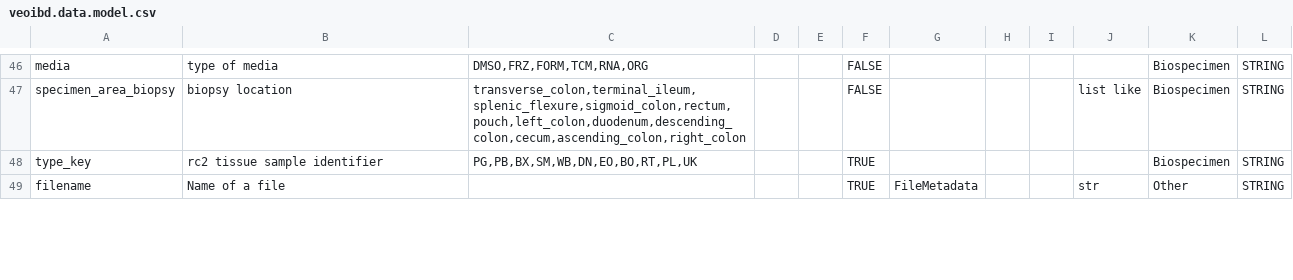
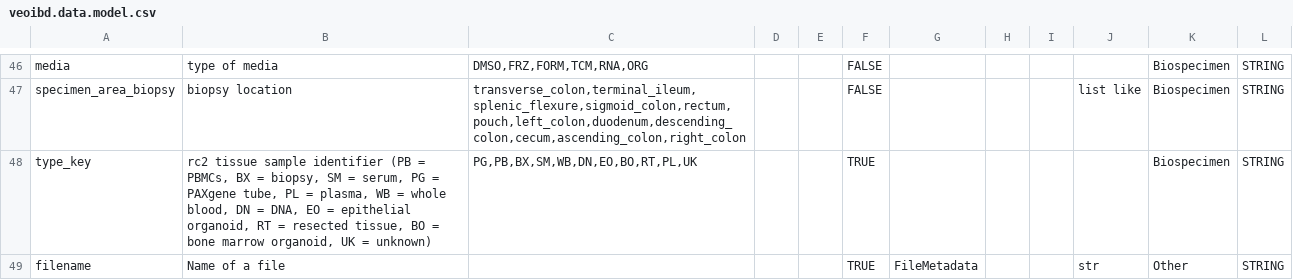
Before and after one commit to VEOIBD/data_models, a CSV file: veoibd.data.model.csv, drawn as a sheet; only a part is shown, gaps mark what is left out; the diff covers the shown part only.

Commit message:
improve attribute descriptions

```diff
--- a/veoibd.data.model.csv
+++ b/veoibd.data.model.csv
@@ -48 +48 @@
-"type_key","rc2 tissue sample identifier","PG,PB,BX,SM,WB,DN,EO,BO,RT,PL,UK","","","TRUE","","","","","Biospecimen","STRING"
+type_key,"rc2 tissue sample identifier (PB = PBMCs, BX = biopsy, SM = serum, PG = PAXgene tube, PL = plasma, WB = whole blood, DN = DNA, EO = epithelial organoid, RT = resected tissue, BO = bone marrow organoid, UK = unknown)","PG,PB,BX,SM,WB,DN,EO,BO,RT,PL,UK",,,TRUE,,,,,Biospecimen,STRING
```
Also changed, not shown: 8 edited cells elsewhere in this file.
